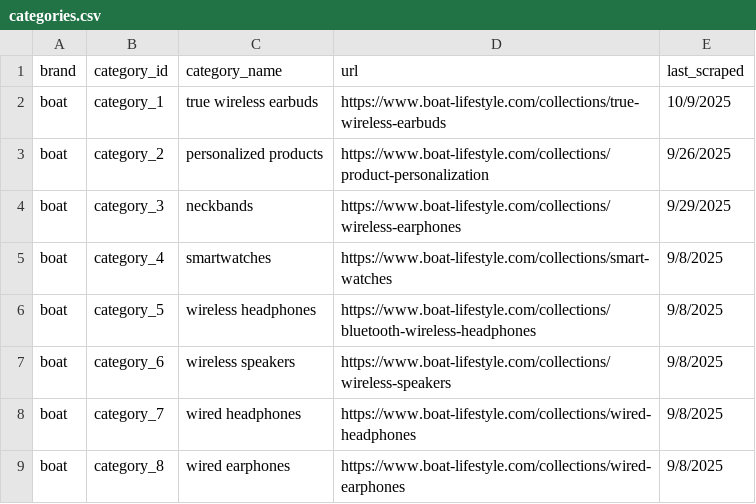
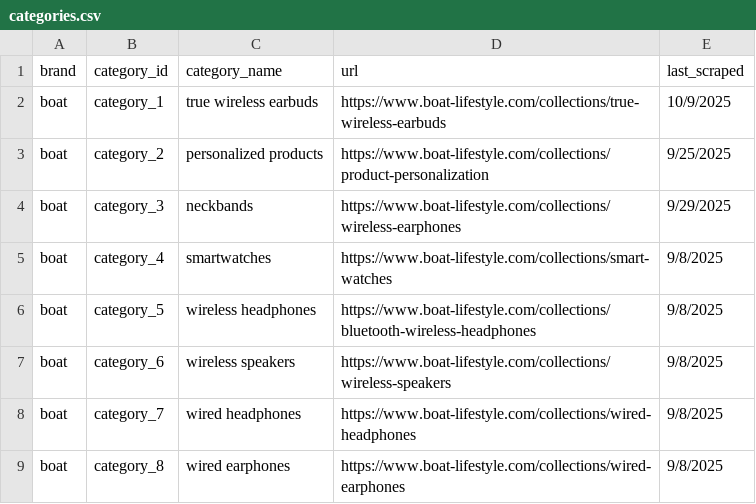
Before and after one commit to shruti2400/wearable_dataextraction, a CSV file: categories.csv, drawn as a sheet; only a part is shown.

Commit message:
categories date changed

```diff
--- a/categories.csv
+++ b/categories.csv
@@ -2,3 +2,3 @@ brand,category_id,category_name,url,last_scraped
 boat,category_1,true wireless earbuds,https://www.boat-lifestyle.com/collections/true-wireless-earbuds,10/9/2025
-boat,category_2,personalized products,https://www.boat-lifestyle.com/collections/product-personalization,9/26/2025
+boat,category_2,personalized products,https://www.boat-lifestyle.com/collections/product-personalization,9/25/2025
 boat,category_3,neckbands,https://www.boat-lifestyle.com/collections/wireless-earphones,9/29/2025
```
